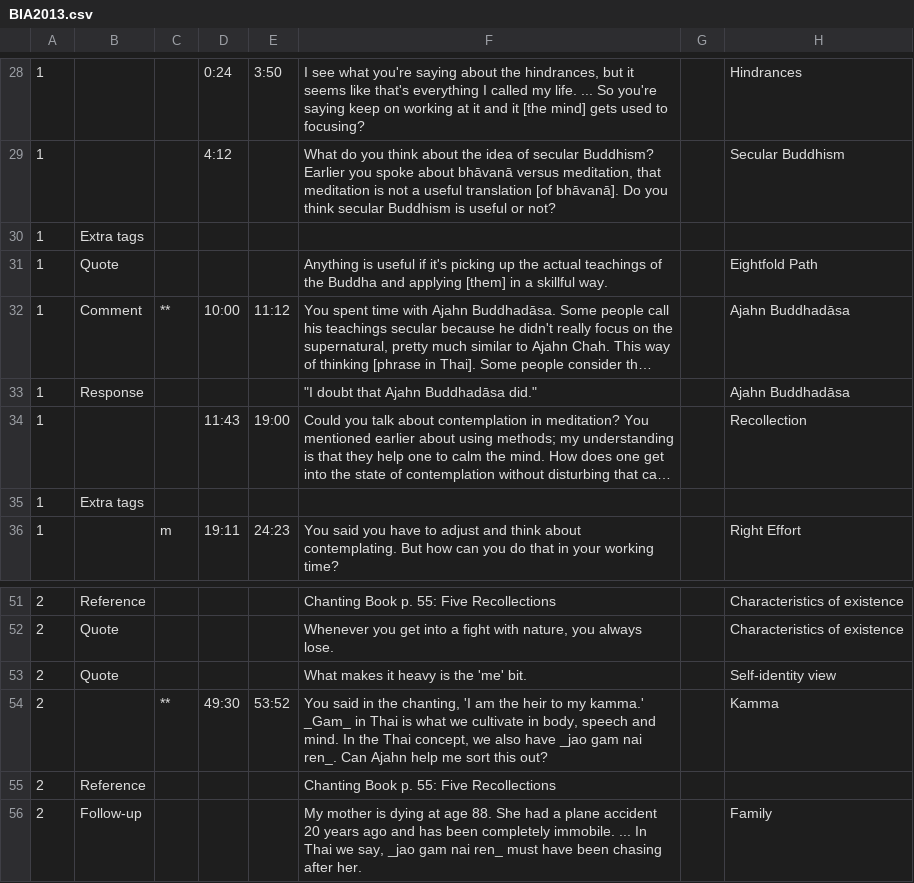
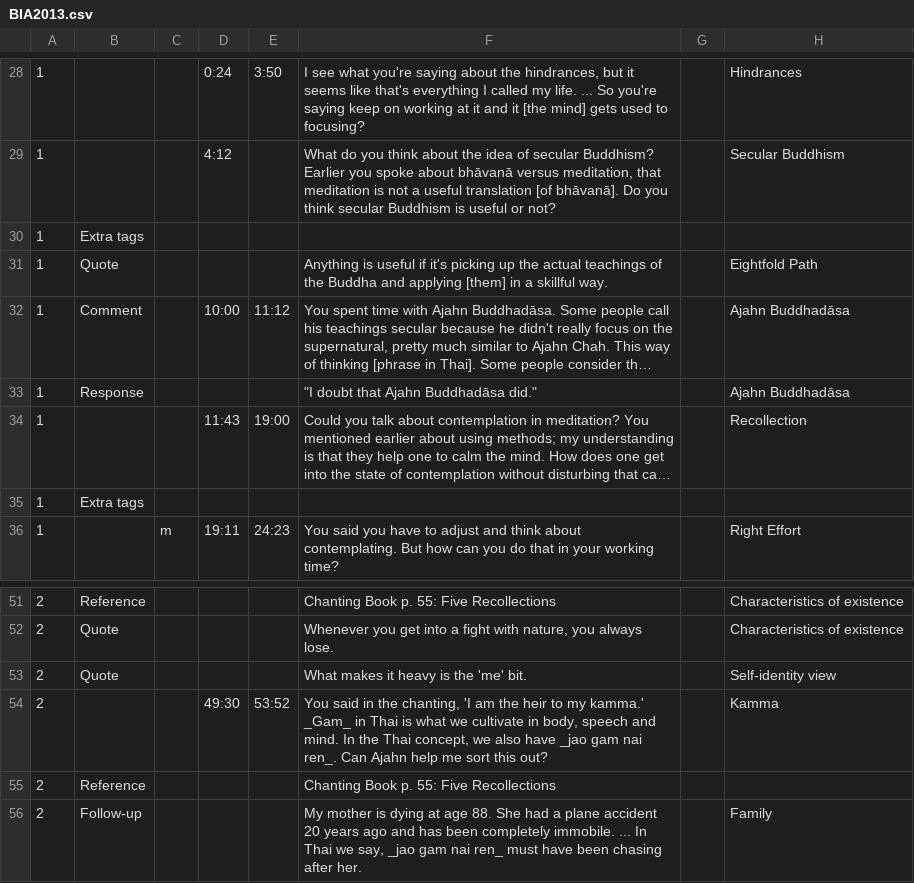
Before and after one commit to Kaccana-Bhikkhu/qs-archive, a CSV file: csv/BIA2013.csv, drawn as a sheet; only a part is shown, gaps mark what is left out; long unchanged cells end in …; the diff names each change by its address in the sheet, - before the commit and + after, or states it on an @@ line.

```diff
--- a/csv/BIA2013.csv
+++ b/csv/BIA2013.csv
-C32: **
+C32: (empty)
-C54: **
+C54: (empty)
```
Also changed, not shown: csv/SRD2013.csv, csv/TG2012.csv, 34 other files.
